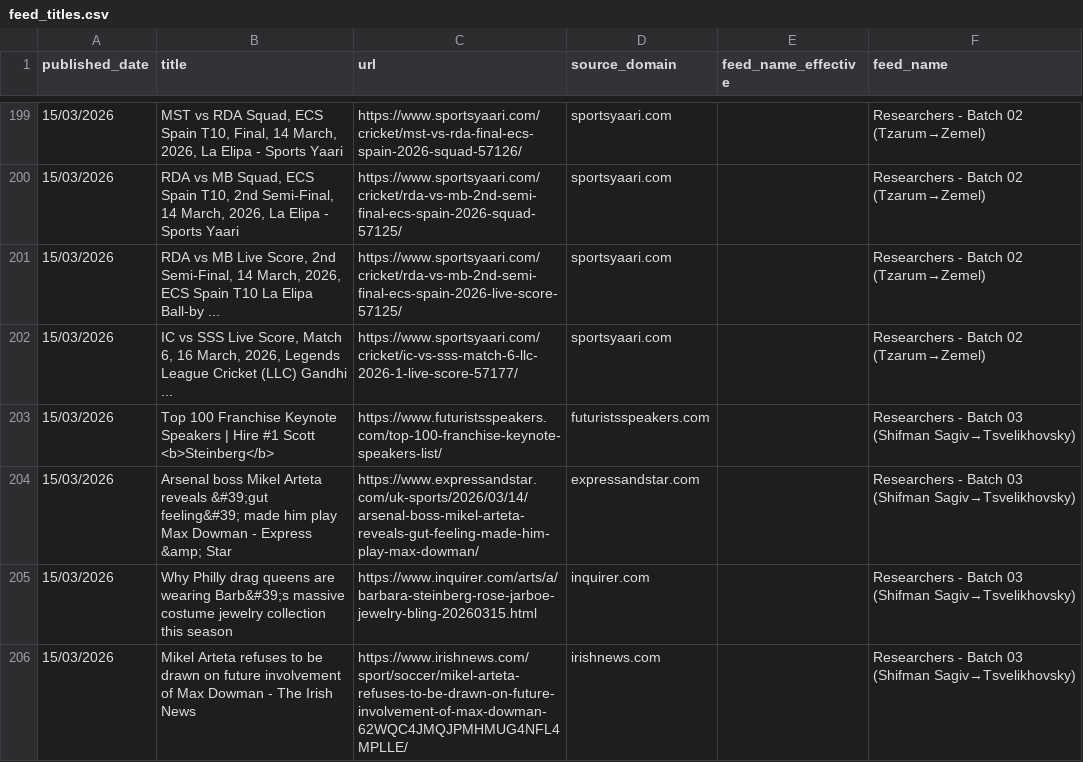
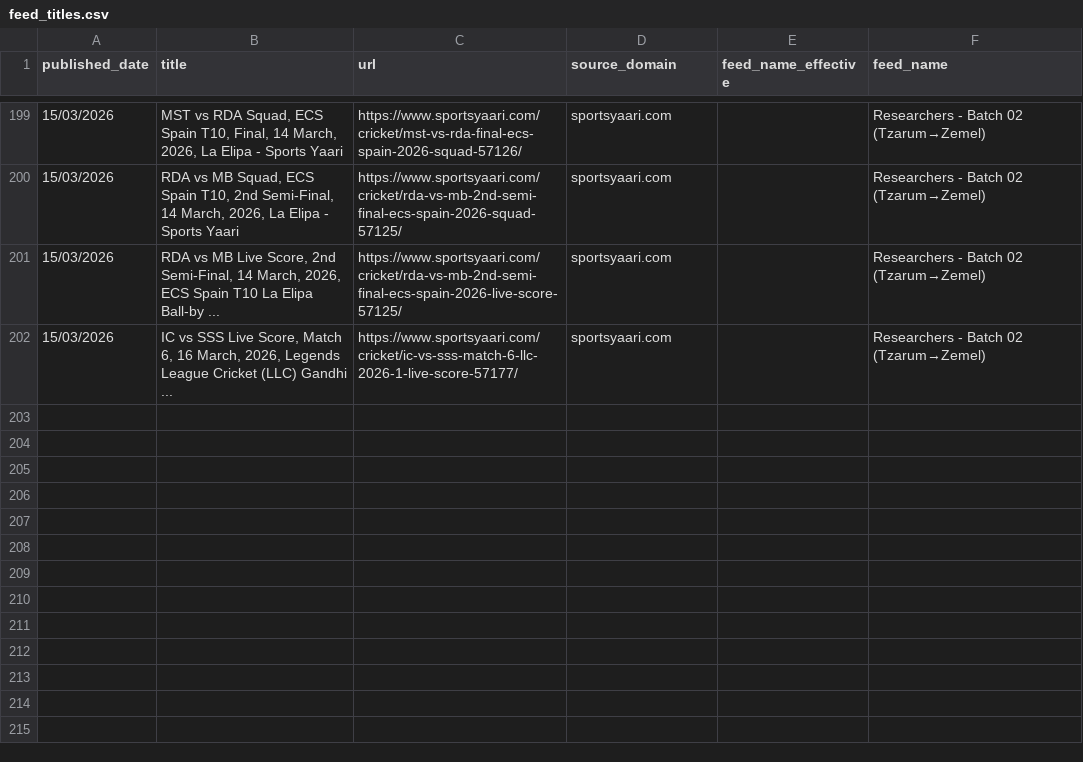
Before and after one commit to elyashivzangen/yissum-science, a CSV file: data_new_updater/feed_titles.csv, drawn as a sheet; only a part is shown, gaps mark what is left out; the diff names each change by its address in the sheet, - before the commit and + after, or states it on an @@ line.

```diff
--- a/data_new_updater/feed_titles.csv
+++ b/data_new_updater/feed_titles.csv
-row 203: 15/03/2026 | Top 100 Franchise Keynote Speakers | Hire #1 Scott <b>Steinberg</b> | https://www.futuristsspeakers.com/top-100-franchise-keynote-speakers-list/ | futuristsspeakers.com |  | Researchers - Batch 03 (Shifman Sagiv→Tsvelikhovsky)
-row 204: 15/03/2026 | Arsenal boss Mikel Arteta reveals &#39;gut feeling&#39; made him play Max Dowman - Express &amp; Star | https://www.expressandstar.com/uk-sports/2026/03/14/arsenal-boss-mikel-arteta-reveals-gut-feeling-made-him-play-max-dowman/ | expressandstar.com |  | Researchers - Batch 03 (Shifman Sagiv→Tsvelikhovsky)
-row 205: 15/03/2026 | Why Philly drag queens are wearing Barb&#39;s massive costume jewelry collection this season | https://www.inquirer.com/arts/a/barbara-steinberg-rose-jarboe-jewelry-bling-20260315.html | inquirer.com |  | Researchers - Batch 03 (Shifman Sagiv→Tsvelikhovsky)
-row 206: 15/03/2026 | Mikel Arteta refuses to be drawn on future involvement of Max Dowman - The Irish News | https://www.irishnews.com/sport/soccer/mikel-arteta-refuses-to-be-drawn-on-future-involvement-of-max-dowman-62WQC4JMQJPMHMUG4NFL4MPLLE/ | irishnews.com |  | Researchers - Batch 03 (Shifman Sagiv→Tsvelikhovsky)
```
Also changed, not shown: data_new_updater/feed.csv, data_new_updater/feed_compact.csv, 2 other files.
